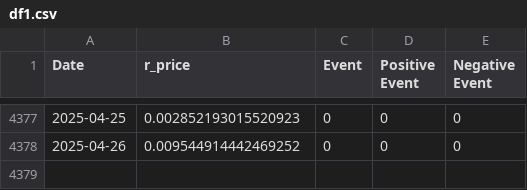
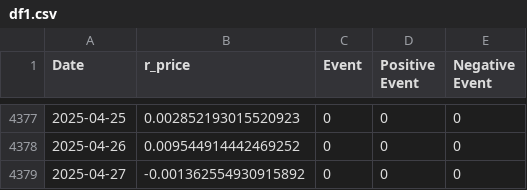
Before and after one commit to k-pantelidis/k-pantelidis.github.io, a CSV file: methodologies/ConditionalDistributionProbabilityEvents/data/df1.csv, drawn as a sheet; only a part is shown, gaps mark what is left out; the diff names each change by its address in the sheet, - before the commit and + after, or states it on an @@ line.

```diff
--- a/methodologies/ConditionalDistributionProbabilityEvents/data/df1.csv
+++ b/methodologies/ConditionalDistributionProbabilityEvents/data/df1.csv
+row 4379: 2025-04-27 | -0.001362554930915892 | 0 | 0 | 0
```
Also changed, not shown: methodologies/ConditionalDistributionProbabilityEvents/data/df3n.csv, methodologies/ConditionalDistributionProbabilityEvents/data/df3p.csv, 2 other files.
